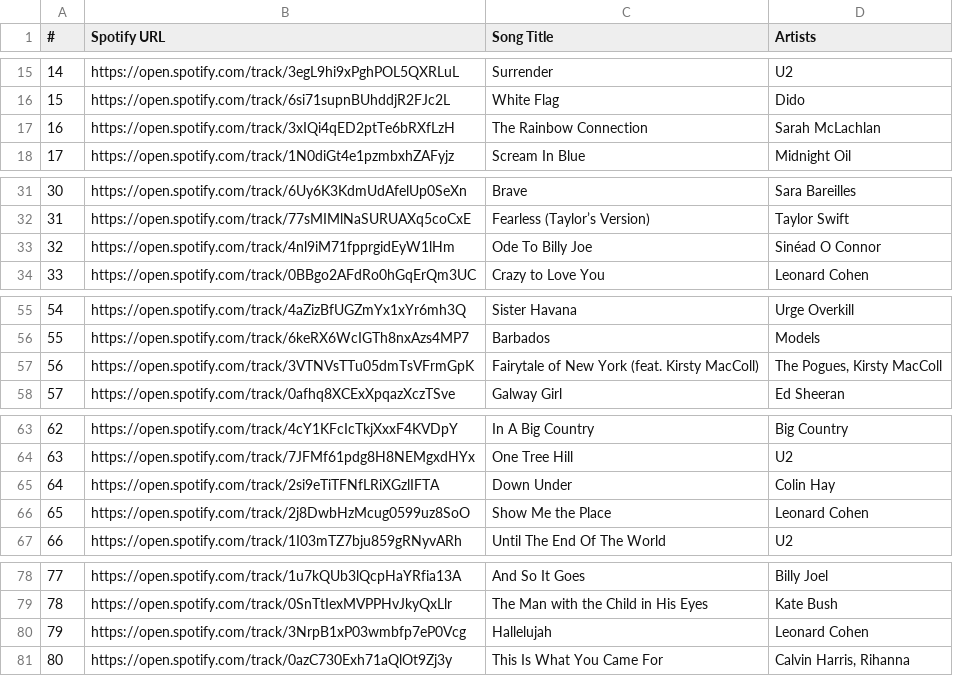
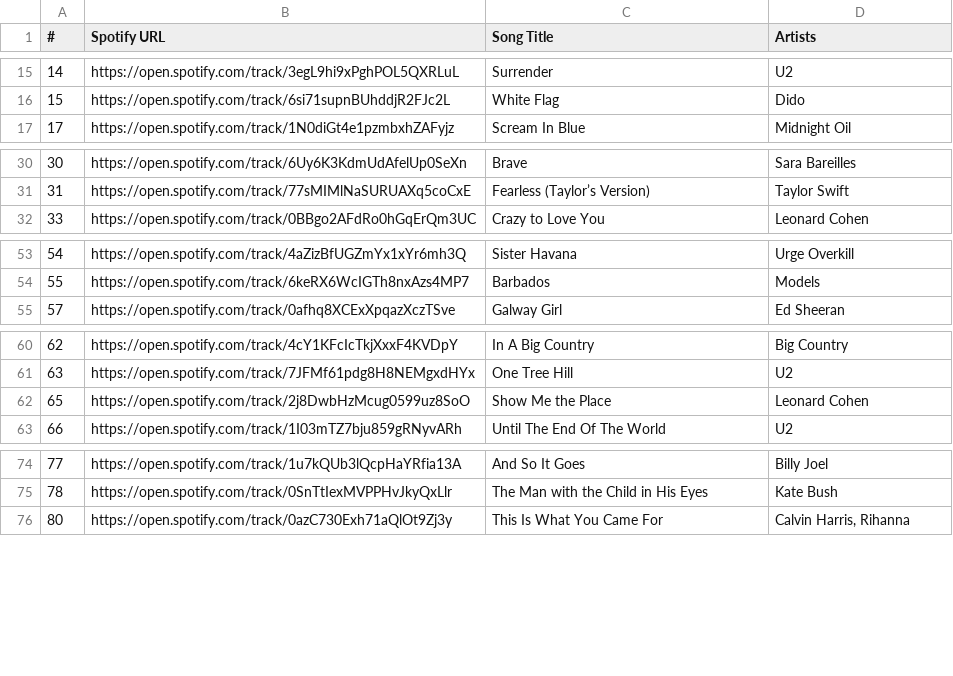
Before and after one commit to PeterStJacobs/abhlsd-net, a CSV file: an-feilire-de-seo/data/AFdS_Silent_Sounds.csv, drawn as a sheet; only a part is shown, gaps mark what is left out; the diff covers the shown part only; the diff names each change by its address in the sheet, - before the commit and + after, or states it on an @@ line.

Commit message:
Update AFdS_Silent_Sounds.csv
Removed songs that appear in the Set_Day_Songs file

```diff
--- a/an-feilire-de-seo/data/AFdS_Silent_Sounds.csv
+++ b/an-feilire-de-seo/data/AFdS_Silent_Sounds.csv
-row 17: 16 | https://open.spotify.com/track/3xIQi4qED2ptTe6bRXfLzH | The Rainbow Connection | Sarah McLachlan
-row 33: 32 | https://open.spotify.com/track/4nl9iM71fpprgidEyW1lHm | Ode To Billy Joe | Sinéad O Connor
-row 57: 56 | https://open.spotify.com/track/3VTNVsTTu05dmTsVFrmGpK | Fairytale of New York (feat. Kirsty MacColl) | The Pogues, Kirsty MacColl
-row 65: 64 | https://open.spotify.com/track/2si9eTiTFNfLRiXGzlIFTA | Down Under | Colin Hay
-row 80: 79 | https://open.spotify.com/track/3NrpB1xP03wmbfp7eP0Vcg | Hallelujah | Leonard Cohen
```
Also changed, not shown: 1 removed row elsewhere in this file.
